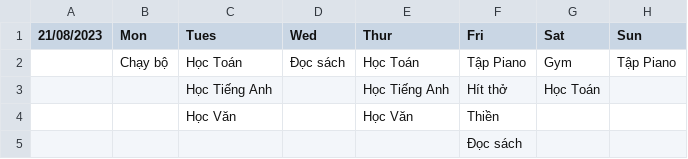
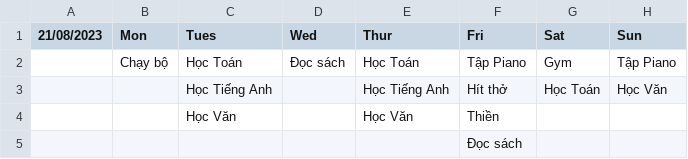
Before and after one commit to anh-dz/Studious, a CSV file: data/tableWeek.csv, drawn as a sheet.

Commit message:
fetch: data

```diff
--- a/data/tableWeek.csv
+++ b/data/tableWeek.csv
@@ -2,3 +2,3 @@
 ,Chạy bộ,Học Toán,Đọc sách,Học Toán,Tập Piano,Gym,Tập Piano
-,,Học Tiếng Anh,,Học Tiếng Anh,Hít thở,Học Toán,
+,,Học Tiếng Anh,,Học Tiếng Anh,Hít thở,Học Toán,Học Văn
 ,,Học Văn,,Học Văn,Thiền,,
```
Also changed, not shown: 2 other files.
